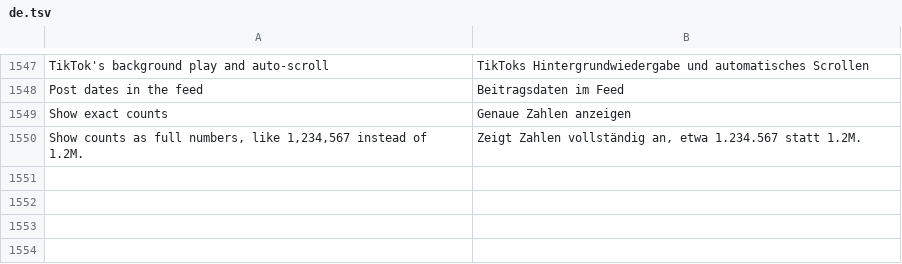
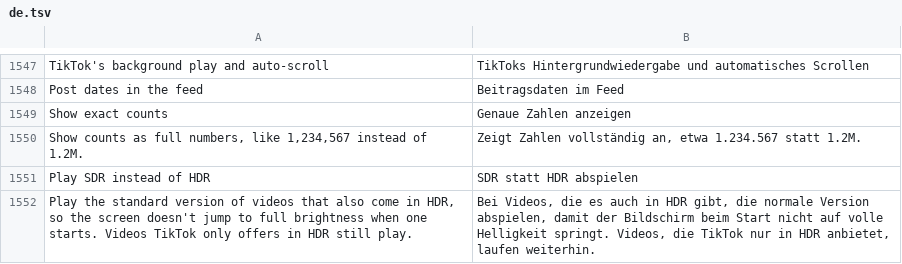
Before and after one commit to SA-SUJON/HushFeed, a TSV file: extensions/tiktok/src/main/l10n/de.tsv, drawn as a sheet; only a part is shown, gaps mark what is left out; the diff names each change by its address in the sheet, - before the commit and + after, or states it on an @@ line.

```diff
--- a/extensions/tiktok/src/main/l10n/de.tsv
+++ b/extensions/tiktok/src/main/l10n/de.tsv
+row 1551: Play SDR instead of HDR | SDR statt HDR abspielen
+row 1552: Play the standard version of videos that also come in HDR, so the screen doesn't jump to full brightness when one starts. Videos TikTok only offers in HDR still play. | Bei Videos, die es auch in HDR gibt, die normale Version abspielen, damit der Bildschirm beim Start nicht auf volle Helligkeit springt. Videos, die TikTok nur in HDR anbietet, laufen weiterhin.
```
Also changed, not shown: extensions/tiktok/src/main/l10n/es.tsv, extensions/tiktok/src/main/l10n/it.tsv, 18 other files.
